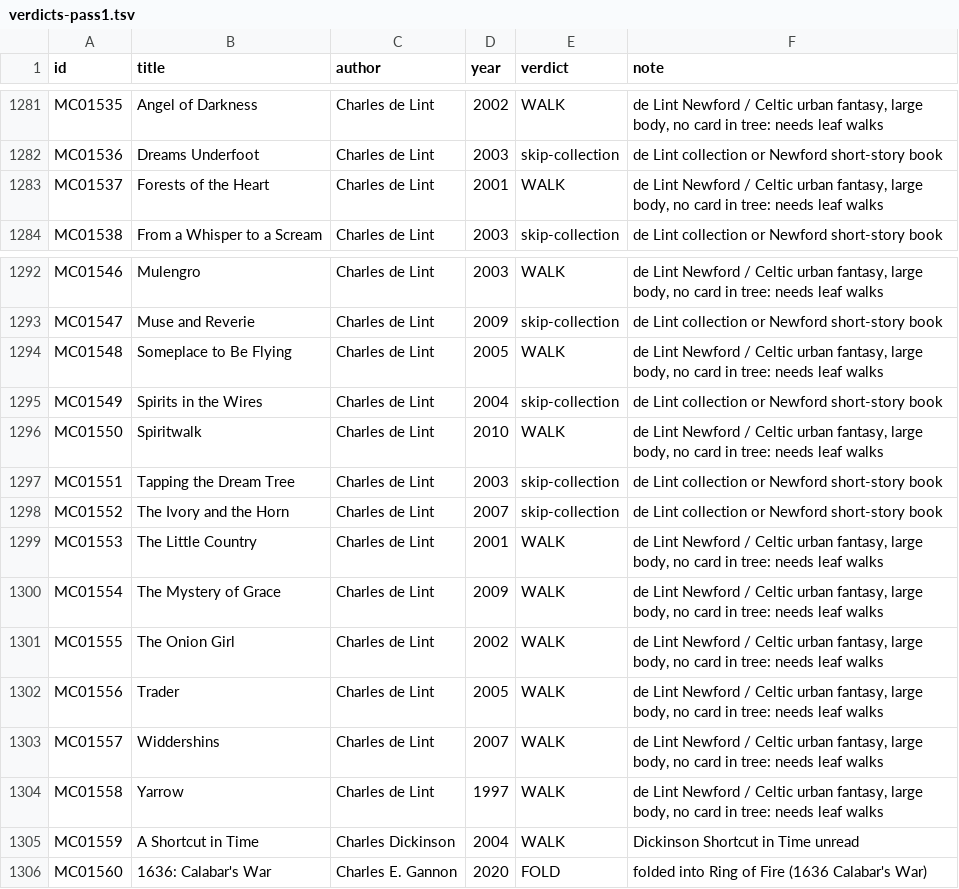
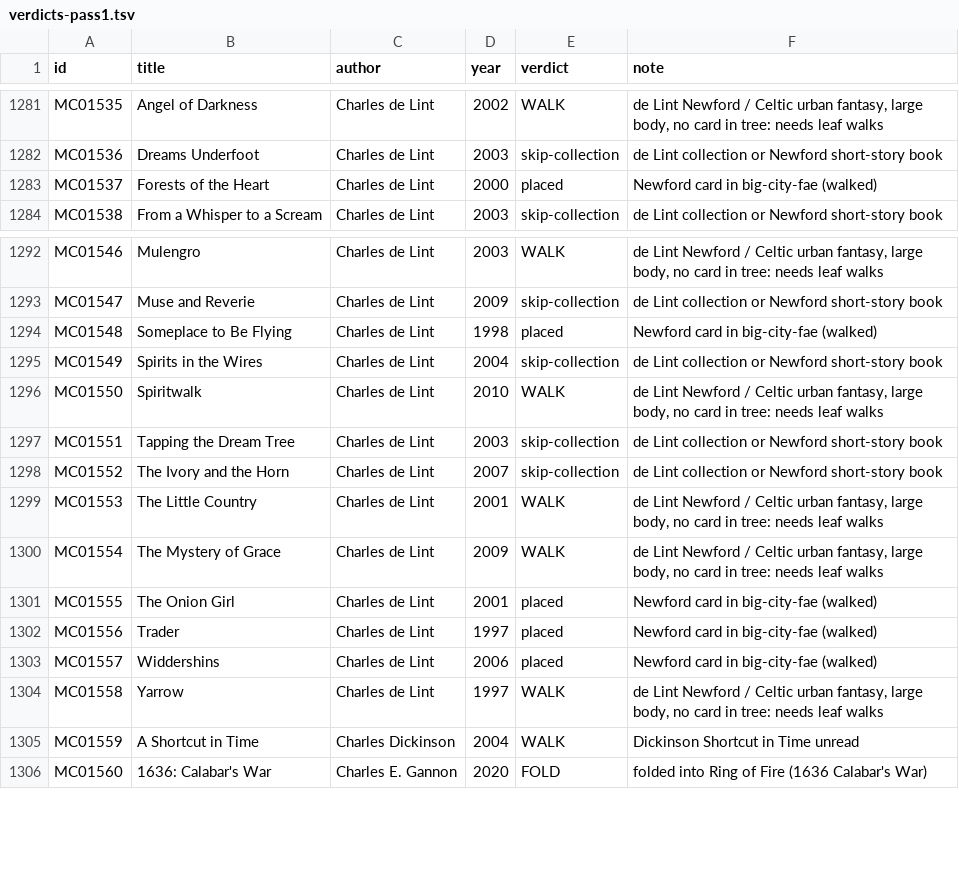
Before and after one commit to GuSoder/sff-taxonomy-browser, a TSV file: taxonomy-shadow/2026-10-ten-k-walk-v5/sweep/verdicts-pass1.tsv, drawn as a sheet; only a part is shown, gaps mark what is left out.

Commit message:
Place Newford (5) into big-city-fae

```diff
--- a/taxonomy-shadow/2026-10-ten-k-walk-v5/sweep/verdicts-pass1.tsv
+++ b/taxonomy-shadow/2026-10-ten-k-walk-v5/sweep/verdicts-pass1.tsv
@@ -1282,3 +1282,3 @@ MC01535	Angel of Darkness	Charles de Lint	2002	WALK	de Lint Newford / Celtic urb
 MC01536	Dreams Underfoot	Charles de Lint	2003	skip-collection	de Lint collection or Newford short-story book
-MC01537	Forests of the Heart	Charles de Lint	2001	WALK	de Lint Newford / Celtic urban fantasy, large body, no card in tree: needs leaf walks
+MC01537	Forests of the Heart	Charles de Lint	2000	placed	Newford card in big-city-fae (walked)
 MC01538	From a Whisper to a Scream	Charles de Lint	2003	skip-collection	de Lint collection or Newford short-story book
@@ -1293,3 +1293,3 @@ MC01546	Mulengro	Charles de Lint	2003	WALK	de Lint Newford / Celtic urban fantas
 MC01547	Muse and Reverie	Charles de Lint	2009	skip-collection	de Lint collection or Newford short-story book
-MC01548	Someplace to Be Flying	Charles de Lint	2005	WALK	de Lint Newford / Celtic urban fantasy, large body, no card in tree: needs leaf walks
+MC01548	Someplace to Be Flying	Charles de Lint	1998	placed	Newford card in big-city-fae (walked)
 MC01549	Spirits in the Wires	Charles de Lint	2004	skip-collection	de Lint collection or Newford short-story book
@@ -1300,5 +1300,5 @@ MC01553	The Little Country	Charles de Lint	2001	WALK	de Lint Newford / Celtic ur
 MC01554	The Mystery of Grace	Charles de Lint	2009	WALK	de Lint Newford / Celtic urban fantasy, large body, no card in tree: needs leaf walks
-MC01555	The Onion Girl	Charles de Lint	2002	WALK	de Lint Newford / Celtic urban fantasy, large body, no card in tree: needs leaf walks
-MC01556	Trader	Charles de Lint	2005	WALK	de Lint Newford / Celtic urban fantasy, large body, no card in tree: needs leaf walks
-MC01557	Widdershins	Charles de Lint	2007	WALK	de Lint Newford / Celtic urban fantasy, large body, no card in tree: needs leaf walks
+MC01555	The Onion Girl	Charles de Lint	2001	placed	Newford card in big-city-fae (walked)
+MC01556	Trader	Charles de Lint	1997	placed	Newford card in big-city-fae (walked)
+MC01557	Widdershins	Charles de Lint	2006	placed	Newford card in big-city-fae (walked)
 MC01558	Yarrow	Charles de Lint	1997	WALK	de Lint Newford / Celtic urban fantasy, large body, no card in tree: needs leaf walks
```
Also changed, not shown: 4 other files.
